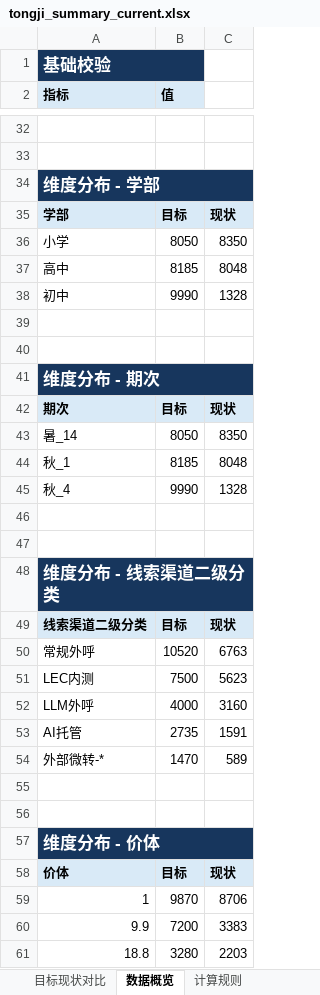
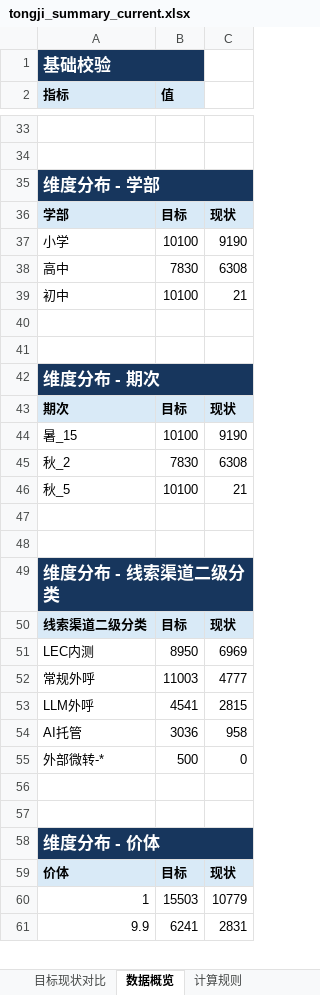
Before and after one commit to yxqhuqin222-star/rizhuizong, an Excel workbook: outputs/tongji_summary/tongji_summary_current.xlsx, sheet 数据概览, drawn as a sheet; only a part is shown, gaps mark what is left out; values as stored, in another font and other column widths than the file's, no borders; removed rows and columns are numbered as before the commit, all else as after; the diff covers the shown part only; the diff names each change by its address in the sheet, - before the commit and + after, or states it on an @@ line.

```diff
--- a/outputs/tongji_summary/tongji_summary_current.xlsx (sheet 数据概览)
+++ b/outputs/tongji_summary/tongji_summary_current.xlsx (sheet 数据概览)
-B37 (值): 8050
+B37 (值): 10100
-C37: 8350
+C37: 9190
-B38 (值): 8185
+B38 (值): 7830
-C38: 8048
+C38: 6308
-B39 (值): 9990
+B39 (值): 10100
-C39: 1328
+C39: 21
-row 43: 暑_14 | 8050 | 8350
-row 44: 秋_1 | 8185 | 8048
-row 45: 秋_4 | 9990 | 1328
+row 44: 暑_15 | 10100 | 9190
+row 45: 秋_2 | 7830 | 6308
+row 46: 秋_5 | 10100 | 21
-row 50: 常规外呼 | 10520 | 6763
-B51 (值): 7500
+B51 (值): 8950
-C51: 5623
+C51: 6969
+row 52: 常规外呼 | 11003 | 4777
-B53 (值): 4000
+B53 (值): 4541
-C53: 3160
+C53: 2815
-B54 (值): 2735
+B54 (值): 3036
-C54: 1591
+C54: 958
-B55 (值): 1470
+B55 (值): 500
-C55: 589
+C55: 0
-B60 (值): 9870
+B60 (值): 15503
-C60: 8706
+C60: 10779
-B61 (值): 7200
+B61 (值): 6241
-C61: 3383
+C61: 2831
-row 61: 18.8 | 3280 | 2203
```
Also changed, not shown: 7 added rows, 5 removed rows and 27 edited cells elsewhere in this sheet, sheet 目标现状对比, sheet 计算规则, tongji_target.xlsx, 31 other files.
